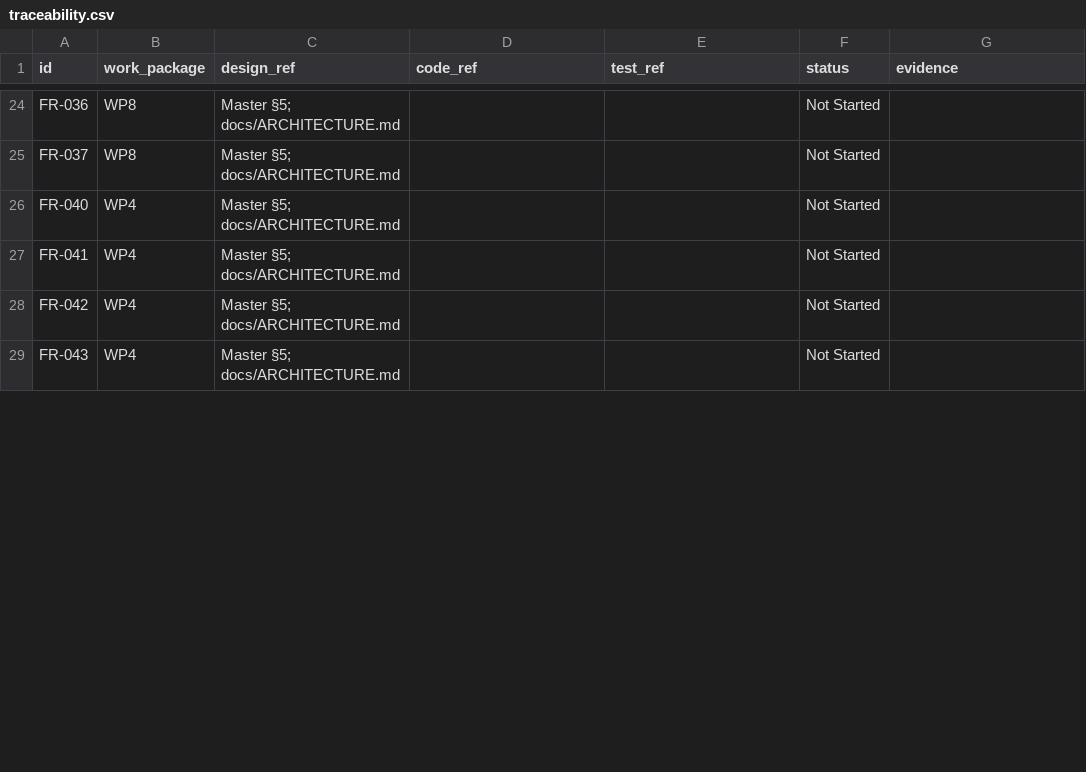
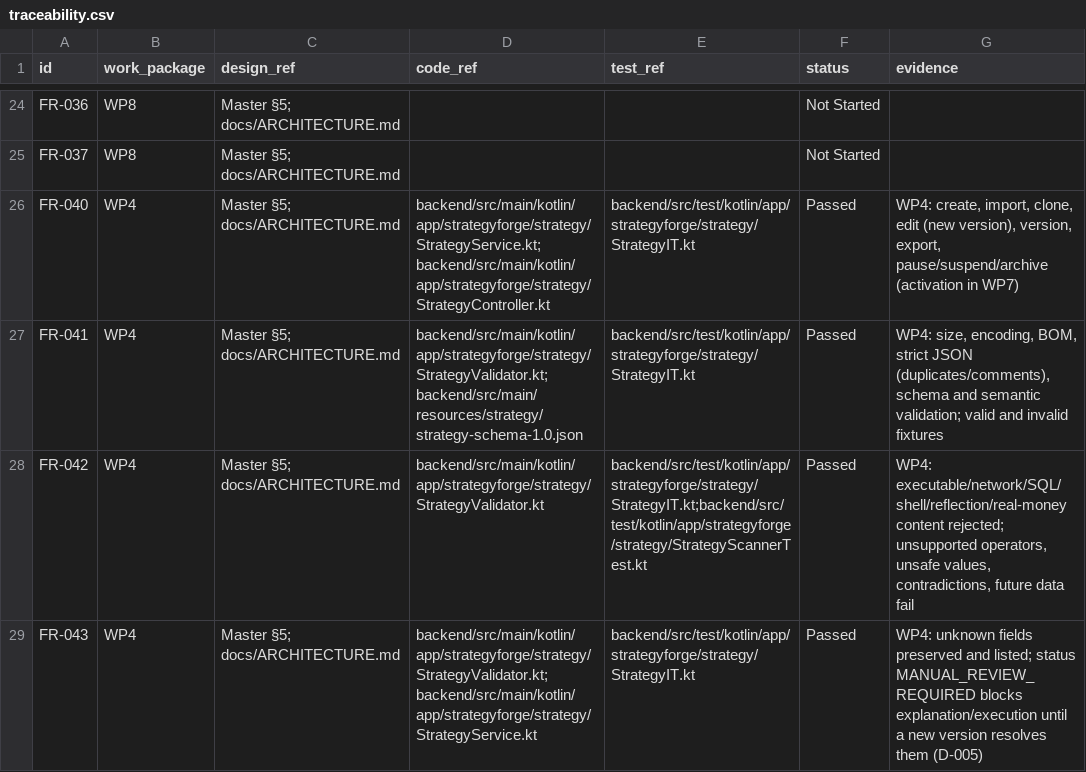
Before and after one commit to jmb2025-hash/strategyforge-ai, a CSV file: docs/traceability.csv, drawn as a sheet; only a part is shown, gaps mark what is left out; the diff covers the shown part only.

```diff
--- a/docs/traceability.csv
+++ b/docs/traceability.csv
@@ -25,5 +25,5 @@ FR-036,WP8,Master §5; docs/ARCHITECTURE.md,,,Not Started,
 FR-037,WP8,Master §5; docs/ARCHITECTURE.md,,,Not Started,
-FR-040,WP4,Master §5; docs/ARCHITECTURE.md,,,Not Started,
-FR-041,WP4,Master §5; docs/ARCHITECTURE.md,,,Not Started,
-FR-042,WP4,Master §5; docs/ARCHITECTURE.md,,,Not Started,
-FR-043,WP4,Master §5; docs/ARCHITECTURE.md,,,Not Started,
+FR-040,WP4,Master §5; docs/ARCHITECTURE.md,backend/src/main/kotlin/app/strategyforge/strategy/StrategyService.kt;backend/src/main/kotlin/app/strategyforge/strategy/StrategyController.kt,backend/src/test/kotlin/app/strategyforge/strategy/StrategyIT.kt,Passed,"WP4: create, import, clone, edit (new version), version, export, pause/suspend/archive (activation in WP7)"
+FR-041,WP4,Master §5; docs/ARCHITECTURE.md,backend/src/main/kotlin/app/strategyforge/strategy/StrategyValidator.kt;backend/src/main/resources/strategy/strategy-schema-1.0.json,backend/src/test/kotlin/app/strategyforge/strategy/StrategyIT.kt,Passed,"WP4: size, encoding, BOM, strict JSON (duplicates/comments), schema and semantic validation; valid and invalid fixtures"
+FR-042,WP4,Master §5; docs/ARCHITECTURE.md,backend/src/main/kotlin/app/strategyforge/strategy/StrategyValidator.kt,backend/src/test/kotlin/app/strategyforge/strategy/StrategyIT.kt;backend/src/test/kotlin/app/strategyforge/strategy/StrategyScannerTest.kt,Passed,"WP4: executable/network/SQL/shell/reflection/real-money content rejected; unsupported operators, unsafe values, contradictions, future data fail"
+FR-043,WP4,Master §5; docs/ARCHITECTURE.md,backend/src/main/kotlin/app/strategyforge/strategy/StrategyValidator.kt;backend/src/main/kotlin/app/strategyforge/strategy/StrategyService.kt,backend/src/test/kotlin/app/strategyforge/strategy/StrategyIT.kt,Passed,WP4: unknown fields preserved and listed; status MANUAL_REVIEW_REQUIRED blocks explanation/execution until a new version resolves them (D-005)
```
Also changed, not shown: 25 edited cells elsewhere in this file, 38 other files.
